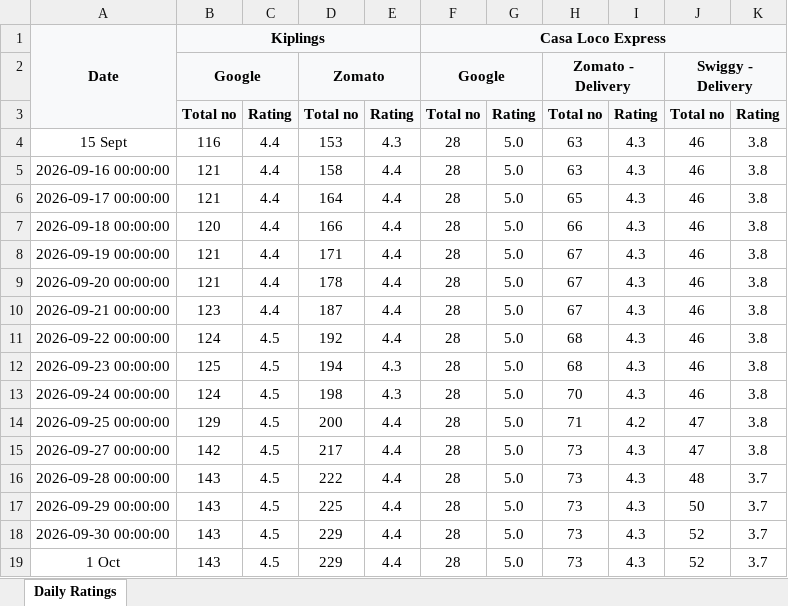
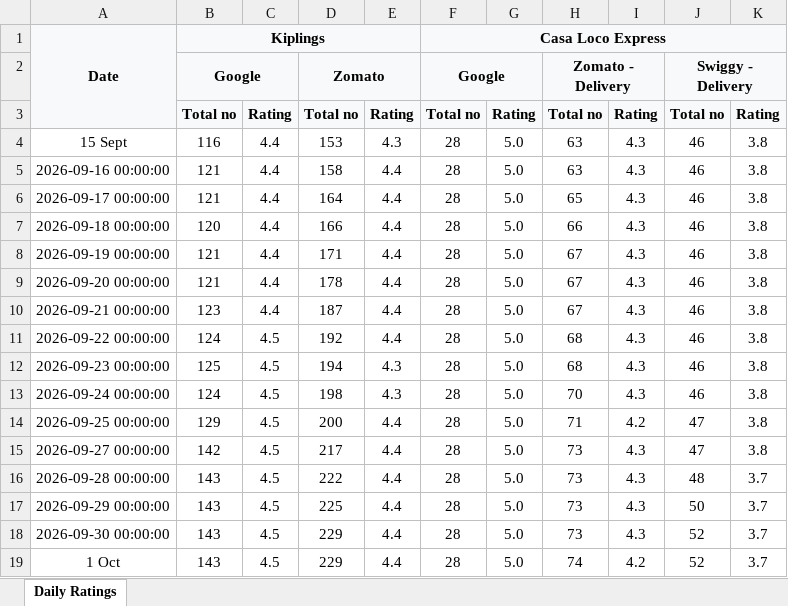
Before and after one commit to legion0069/restaurant-ratings-tracker, an Excel workbook: data/restaurant_ratings.xlsx, sheet Daily Ratings, drawn as a sheet; values as stored, in another font and other column widths than the file's, no borders; the diff names each change by its address in the sheet, - before the commit and + after, or states it on an @@ line.

```diff
--- a/data/restaurant_ratings.xlsx (sheet Daily Ratings)
+++ b/data/restaurant_ratings.xlsx (sheet Daily Ratings)
-H19: 73
+H19: 74
-I19: 4.3
+I19: 4.2
```
